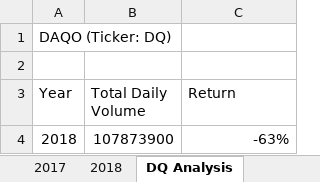
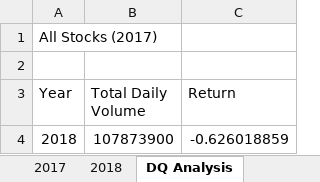
Before and after one commit to peytongilliam/stock-analysis, an Excel workbook: green_stocks.xlsm, sheet DQ Analysis, drawn as a sheet; values as stored, in another font and other column widths than the file's, no borders; charts and pictures not drawn; the diff names each change by its address in the sheet, - before the commit and + after, or states it on an @@ line.

Commit message:
Uploading stocks analysis with start and end times

```diff
--- a/green_stocks.xlsm (sheet DQ Analysis)
+++ b/green_stocks.xlsm (sheet DQ Analysis)
-A1 (Year): DAQO (Ticker: DQ)
+A1 (Year): All Stocks (2017)
-C4 (Return): -63%
+C4 (Return): -0.626018859
```
Also changed, not shown: sheet 2017, charts or pictures.
